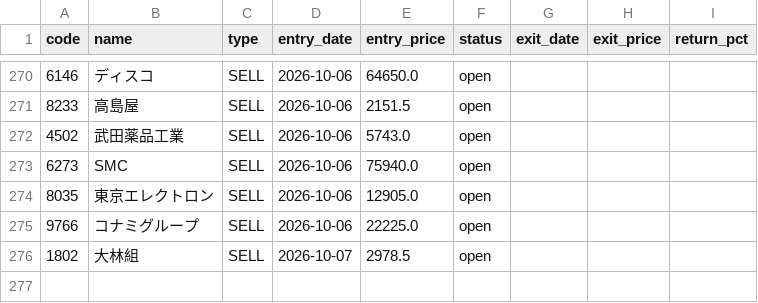
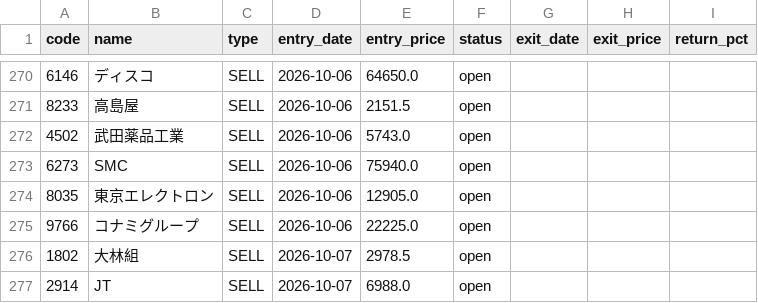
Before and after one commit to alohakozi-ux/nikkei-signal-app, a CSV file: positions.csv, drawn as a sheet; only a part is shown, gaps mark what is left out; the diff names each change by its address in the sheet, - before the commit and + after, or states it on an @@ line.

```diff
--- a/positions.csv
+++ b/positions.csv
+row 277: 2914 | JT | SELL | 2026-10-07 | 6988.0 | open
```
